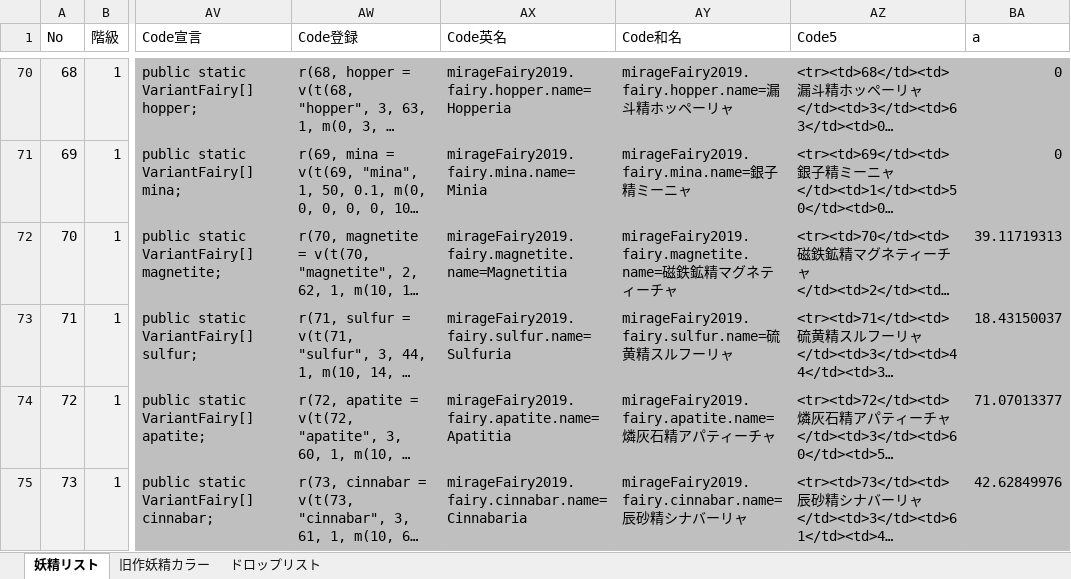
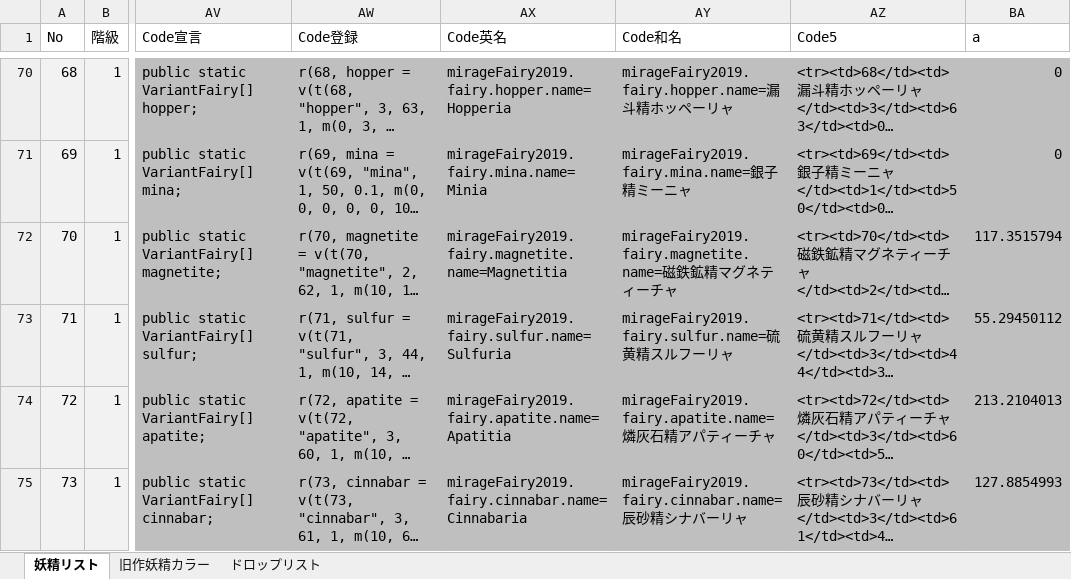
Before and after one commit to MirageFairy/MirageFairy2019, an Excel workbook: FairyList.xlsx, sheet 妖精リスト, drawn as a sheet; only a part is shown, gaps mark what is left out; long unchanged cells end in …; values as stored, in another font and other column widths than the file's, no borders; table styles not drawn; the diff covers the shown part only; the diff names each change by its address in the sheet, - before the commit and + after, or states it on an @@ line.

Commit message:
Update FairyList.xlsx

```diff
--- a/FairyList.xlsx (sheet 妖精リスト)
+++ b/FairyList.xlsx (sheet 妖精リスト)
-BA72 (a): 39.11719313
+BA72 (a): 117.3515794
-BA73 (a): 18.43150037
+BA73 (a): 55.29450112
-BA74 (a): 71.07013377
+BA74 (a): 213.2104013
-BA75 (a): 42.62849976
+BA75 (a): 127.8854993
```
Also changed, not shown: 16 edited cells elsewhere in this sheet, formulas that keep their value.
